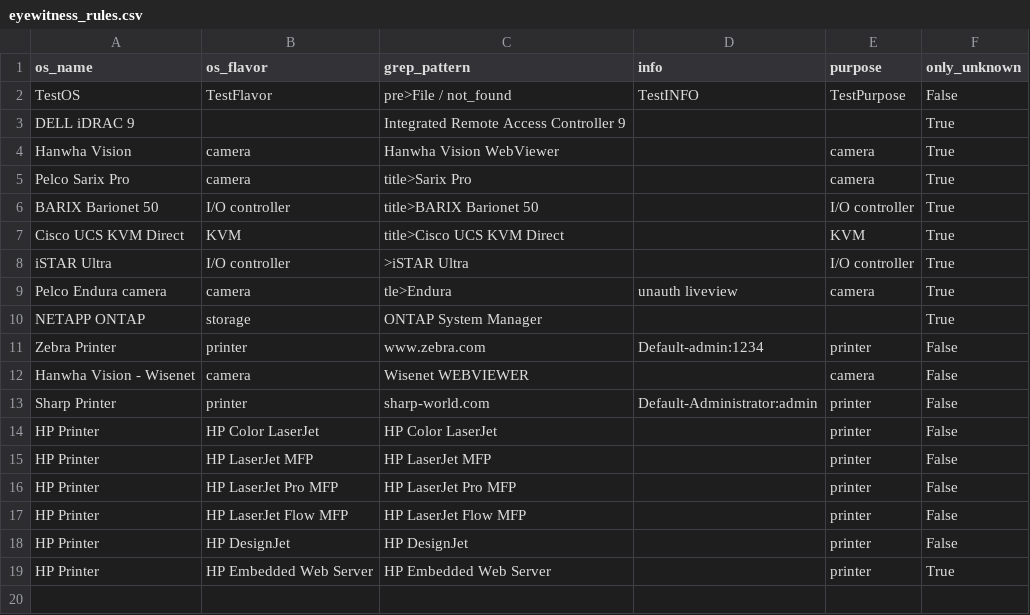
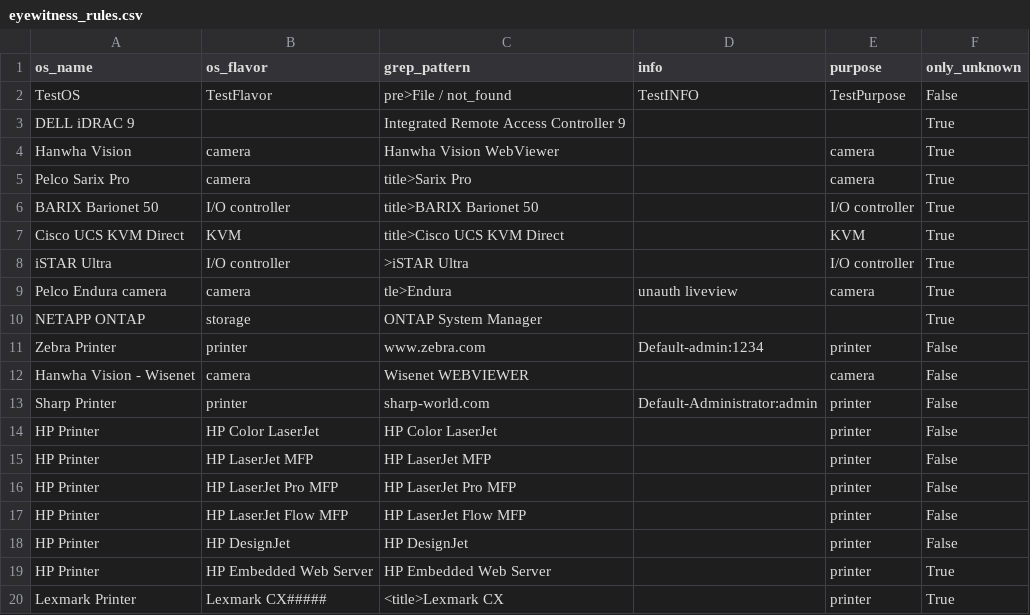
Before and after one commit to mvdevnull/sniper, a CSV file: conf/eyewitness_rules.csv, drawn as a sheet; the diff names each change by its address in the sheet, - before the commit and + after, or states it on an @@ line.

Commit message:
Update eyewitness_rules.csv

```diff
--- a/conf/eyewitness_rules.csv
+++ b/conf/eyewitness_rules.csv
+row 20: Lexmark Printer | Lexmark CX##### | <title>Lexmark CX |  | printer | True
```
